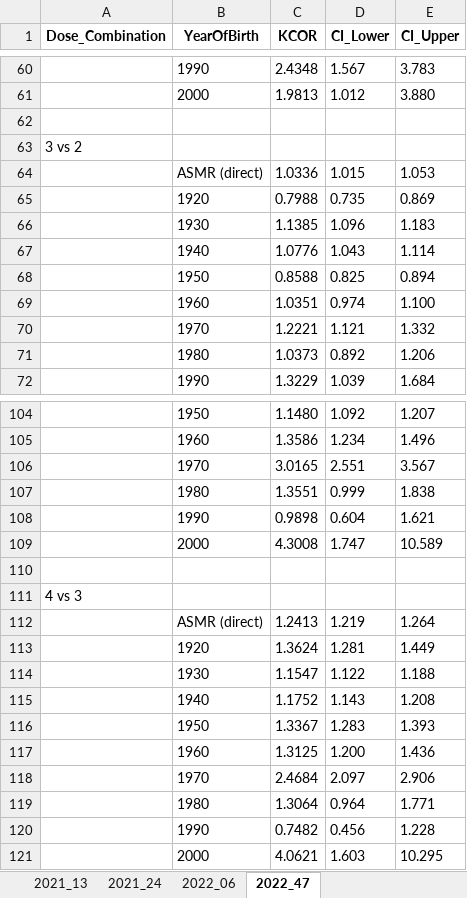
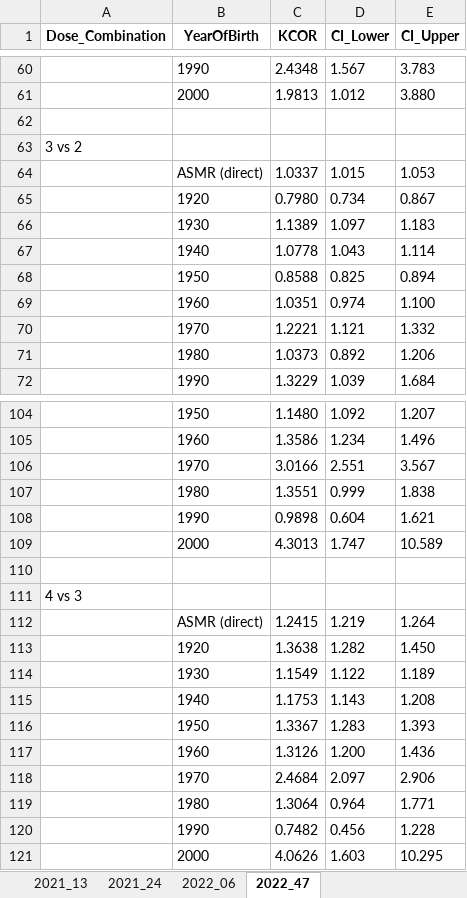
Before and after one commit to skirsch/KCOR, an Excel workbook: data/Czech/KCOR_summary.xlsx, sheet 2022_47, drawn as a sheet; only a part is shown, gaps mark what is left out; values as stored, in another font and other column widths than the file's, no borders; removed rows and columns are numbered as before the commit, all else as after; the diff covers the shown part only; the diff names each change by its address in the sheet, - before the commit and + after, or states it on an @@ line.

Commit message:
KCOR now updated with MFG

```diff
--- a/data/Czech/KCOR_summary.xlsx (sheet 2022_47)
+++ b/data/Czech/KCOR_summary.xlsx (sheet 2022_47)
-C64 (KCOR): 1.0336
+C64 (KCOR): 1.0337
-row 65:  | 1920 | 0.7988 | 0.735 | 0.869
-row 66:  | 1930 | 1.1385 | 1.096 | 1.183
+row 65:  | 1920 | 0.7980 | 0.734 | 0.867
+row 66:  | 1930 | 1.1389 | 1.097 | 1.183
-C67 (KCOR): 1.0776
+C67 (KCOR): 1.0778
-C106 (KCOR): 3.0165
+C106 (KCOR): 3.0166
-C109 (KCOR): 4.3008
+C109 (KCOR): 4.3013
-C112 (KCOR): 1.2413
+C112 (KCOR): 1.2415
-row 113:  | 1920 | 1.3624 | 1.281 | 1.449
-row 114:  | 1930 | 1.1547 | 1.122 | 1.188
+row 113:  | 1920 | 1.3638 | 1.282 | 1.450
+row 114:  | 1930 | 1.1549 | 1.122 | 1.189
-C115 (KCOR): 1.1752
+C115 (KCOR): 1.1753
-C117 (KCOR): 1.3125
+C117 (KCOR): 1.3126
-C121 (KCOR): 4.0621
+C121 (KCOR): 4.0626
```
Also changed, not shown: 9 added rows, 9 removed rows and 32 edited cells elsewhere in this sheet, sheet 2022_06, sheet 2021_13, sheet 2021_24, 3 other files.
